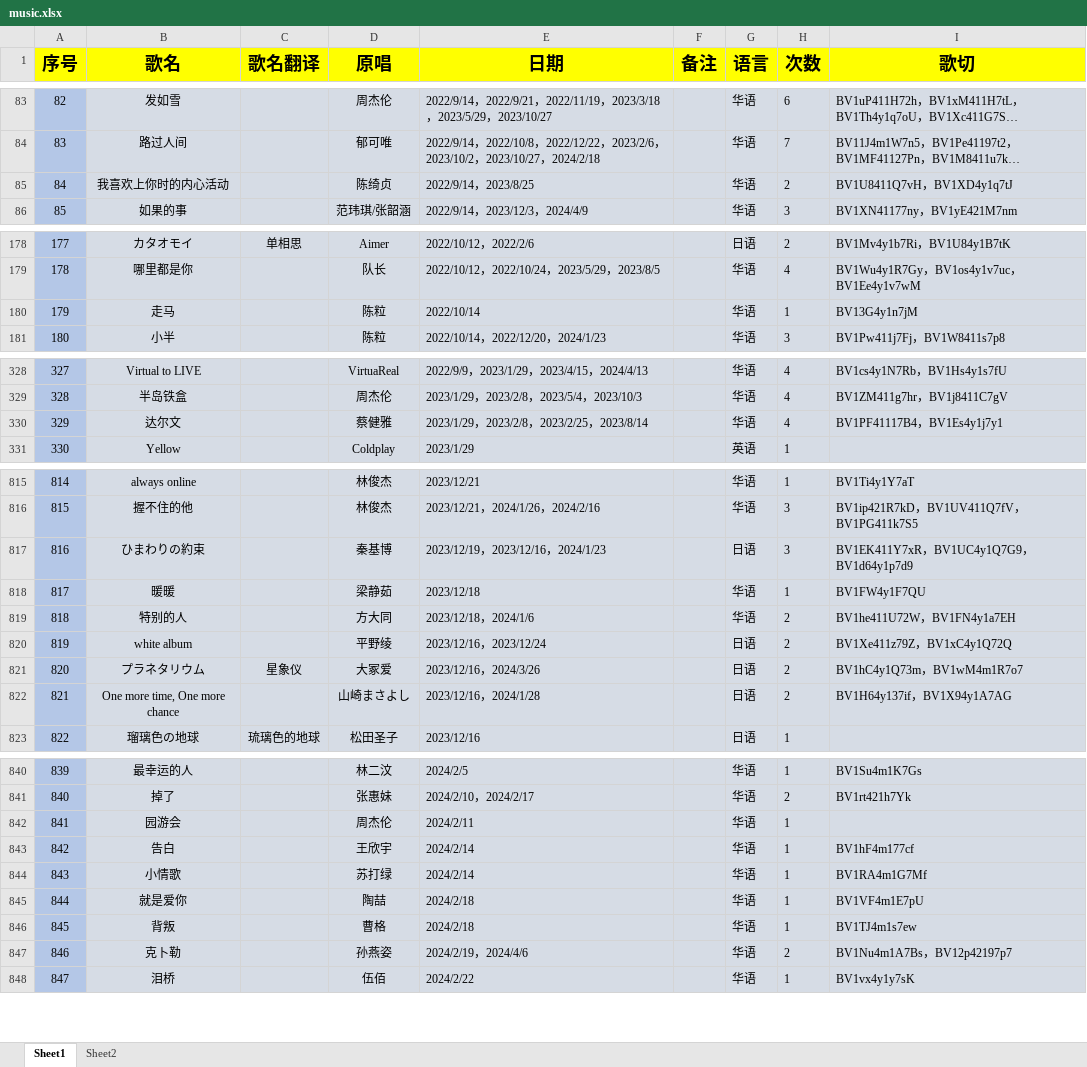
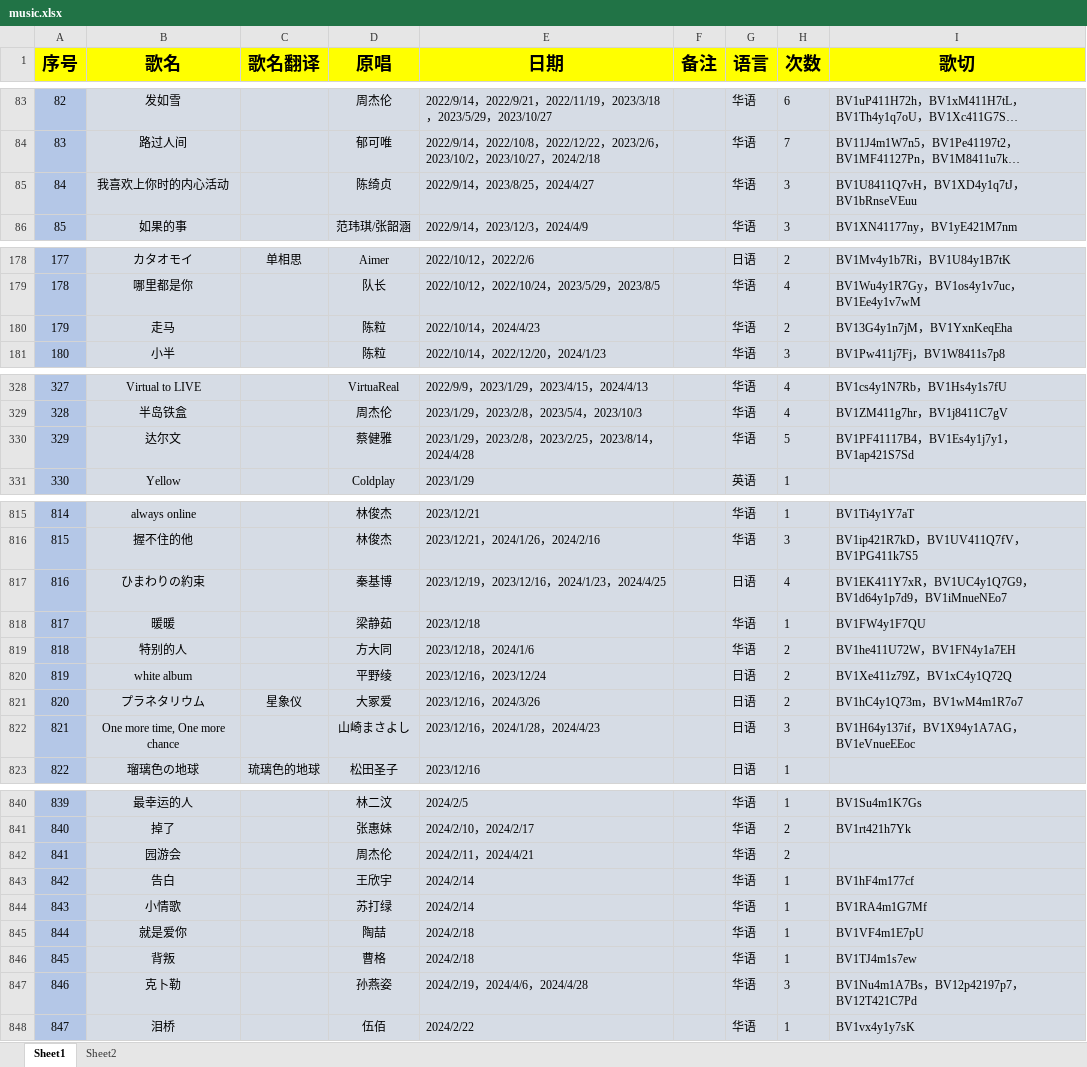
Before and after one commit to starsJuly/sui-song-list, an Excel workbook: scripts/music.xlsx, sheet Sheet1, drawn as a sheet; only a part is shown, gaps mark what is left out; long unchanged cells end in …; values as stored, in another font and other column widths than the file's, no borders; the diff covers the shown part only; the diff names each change by its address in the sheet, - before the commit and + after, or states it on an @@ line.

```diff
--- a/scripts/music.xlsx (sheet Sheet1)
+++ b/scripts/music.xlsx (sheet Sheet1)
-E85 (日期): 2022/9/14，2023/8/25
+E85 (日期): 2022/9/14，2023/8/25，2024/4/27
-H85 (次数): 2
+H85 (次数): 3
-I85 (歌切): BV1U8411Q7vH，BV1XD4y1q7tJ
+I85 (歌切): BV1U8411Q7vH，BV1XD4y1q7tJ，BV1bRnseVEuu
-E180 (日期): 2022/10/14
+E180 (日期): 2022/10/14，2024/4/23
-H180 (次数): 1
+H180 (次数): 2
-I180 (歌切): BV13G4y1n7jM
+I180 (歌切): BV13G4y1n7jM，BV1YxnKeqEha
-E330 (日期): 2023/1/29，2023/2/8，2023/2/25，2023/8/14
+E330 (日期): 2023/1/29，2023/2/8，2023/2/25，2023/8/14，2024/4/28
-H330 (次数): 4
+H330 (次数): 5
-I330 (歌切): BV1PF41117B4，BV1Es4y1j7y1
+I330 (歌切): BV1PF41117B4，BV1Es4y1j7y1，BV1ap421S7Sd
-E817 (日期): 2023/12/19，2023/12/16，2024/1/23
+E817 (日期): 2023/12/19，2023/12/16，2024/1/23，2024/4/25
-H817 (次数): 3
+H817 (次数): 4
-I817 (歌切): BV1EK411Y7xR，BV1UC4y1Q7G9，BV1d64y1p7d9
+I817 (歌切): BV1EK411Y7xR，BV1UC4y1Q7G9，BV1d64y1p7d9，BV1iMnueNEo7
-E822 (日期): 2023/12/16，2024/1/28
+E822 (日期): 2023/12/16，2024/1/28，2024/4/23
-H822 (次数): 2
+H822 (次数): 3
-I822 (歌切): BV1H64y137if，BV1X94y1A7AG
+I822 (歌切): BV1H64y137if，BV1X94y1A7AG，BV1eVnueEEoc
-E842 (日期): 2024/2/11
+E842 (日期): 2024/2/11，2024/4/21
-H842 (次数): 1
+H842 (次数): 2
-E847 (日期): 2024/2/19，2024/4/6
+E847 (日期): 2024/2/19，2024/4/6，2024/4/28
-H847 (次数): 2
+H847 (次数): 3
-I847 (歌切): BV1Nu4m1A7Bs，BV12p42197p7
+I847 (歌切): BV1Nu4m1A7Bs，BV12p42197p7，BV12T421C7Pd
```
Also changed, not shown: 35 added rows, 77 edited cells and cell formats elsewhere in this sheet.
